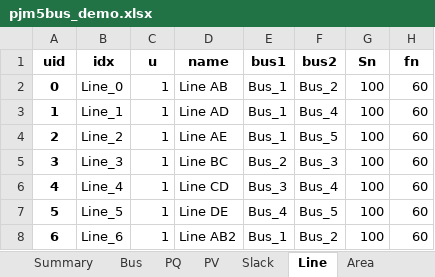
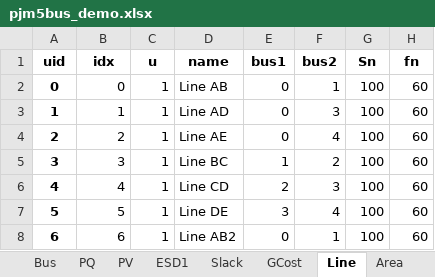
Before and after one commit to CURENT/ams, an Excel workbook: ams/cases/5bus/pjm5bus_demo.xlsx, sheet Line, drawn as a sheet; only a part is shown; values as stored, in another font and other column widths than the file's, no borders; the diff names each change by its address in the sheet, - before the commit and + after, or states it on an @@ line.

```diff
--- a/ams/cases/5bus/pjm5bus_demo.xlsx (sheet Line)
+++ b/ams/cases/5bus/pjm5bus_demo.xlsx (sheet Line)
+sheet tab: ESD1
-B2 (idx): Line_0
+B2 (idx): 0
-E2:E4 (bus1): Bus_1
+E2:E4 (bus1): 0
-F2 (bus2): Bus_2
+F2 (bus2): 1
-B3 (idx): Line_1
+B3 (idx): 1
-F3 (bus2): Bus_4
+F3 (bus2): 3
-B4 (idx): Line_2
+B4 (idx): 2
-F4 (bus2): Bus_5
+F4 (bus2): 4
-B5 (idx): Line_3
+B5 (idx): 3
-E5 (bus1): Bus_2
+E5 (bus1): 1
-F5 (bus2): Bus_3
+F5 (bus2): 2
-B6 (idx): Line_4
+B6 (idx): 4
-E6 (bus1): Bus_3
+E6 (bus1): 2
-F6 (bus2): Bus_4
+F6 (bus2): 3
-B7 (idx): Line_5
+B7 (idx): 5
-E7 (bus1): Bus_4
+E7 (bus1): 3
-F7 (bus2): Bus_5
+F7 (bus2): 4
-B8 (idx): Line_6
+B8 (idx): 6
-E8 (bus1): Bus_1
+E8 (bus1): 0
-F8 (bus2): Bus_2
+F8 (bus2): 1
```
Also changed, not shown: sheet PV, sheet GCost, sheet EDTSlot, sheet UCTSlot, sheet SFRCost, sheet Bus, 6 more sheets, other sheet tabs.
